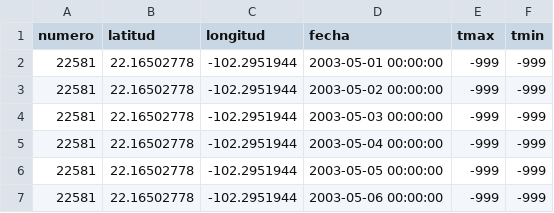
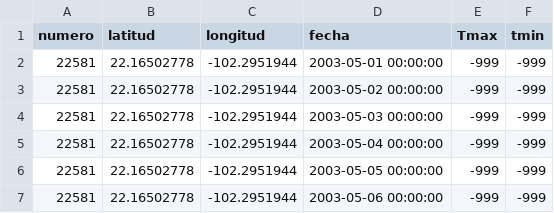
Before and after one commit to jorgemauricio/GDD, a CSV file: data/datosNA.csv, drawn as a sheet; only a part is shown.

Commit message:
agregar validación de columnas

```diff
--- a/data/datosNA.csv
+++ b/data/datosNA.csv
@@ -1,2 +1,2 @@
-numero,latitud,longitud,fecha,tmax,tmin
+numero,latitud,longitud,fecha,Tmax,tmin
 22581,22.16502778,-102.2951944,2003-05-01 00:00:00,-999,-999
```
Also changed, not shown: 1 other file.
